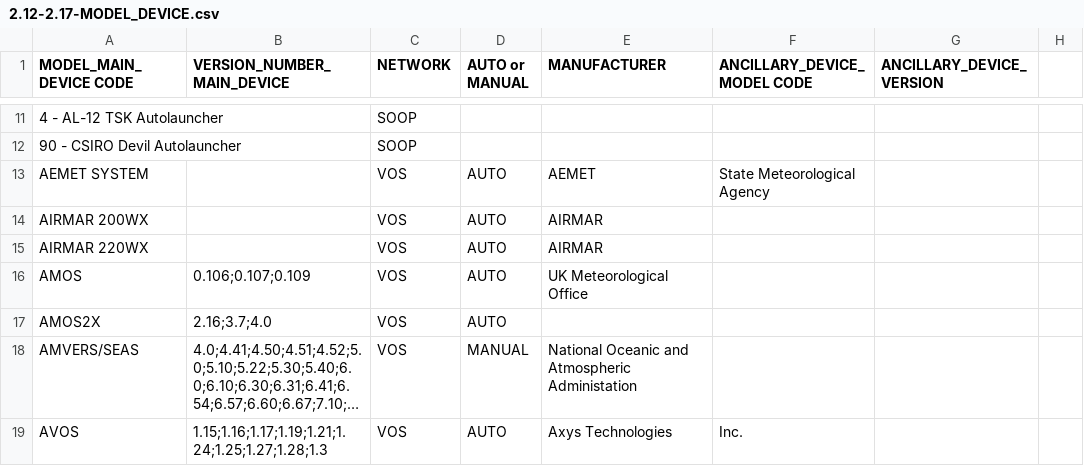
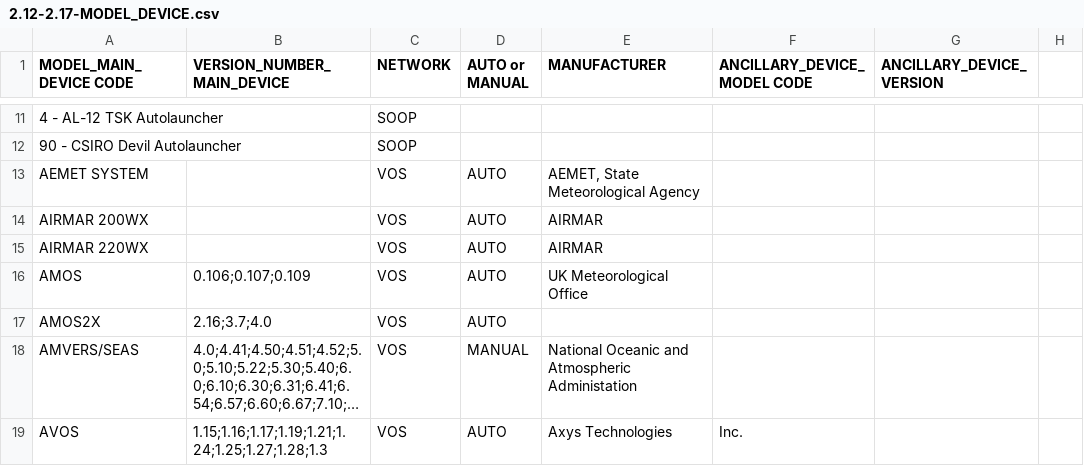
Before and after one commit to OceanOPS/sot-metadata, a CSV file: tables/2.12-2.17-MODEL_DEVICE.csv, drawn as a sheet; only a part is shown, gaps mark what is left out; long unchanged cells end in ….

Commit message:
Update 2.12-2.17-MODEL_DEVICE.csv

```diff
--- a/tables/2.12-2.17-MODEL_DEVICE.csv
+++ b/tables/2.12-2.17-MODEL_DEVICE.csv
@@ -12,3 +12,3 @@ MODEL_MAIN_DEVICE CODE,VERSION_NUMBER_MAIN_DEVICE,NETWORK,AUTO or MANUAL,MANUFAC
 90 - CSIRO Devil Autolauncher,,SOOP,,,,
-AEMET SYSTEM,,VOS,AUTO,AEMET, State Meteorological Agency ,,
+AEMET SYSTEM,,VOS,AUTO,"AEMET, State Meteorological Agency ",,
 AIRMAR 200WX,,VOS,AUTO,AIRMAR,,
```
